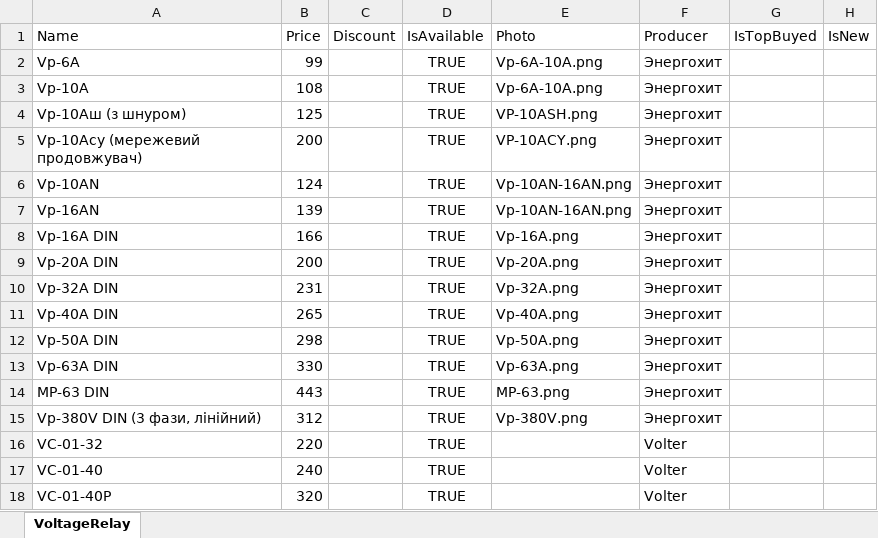
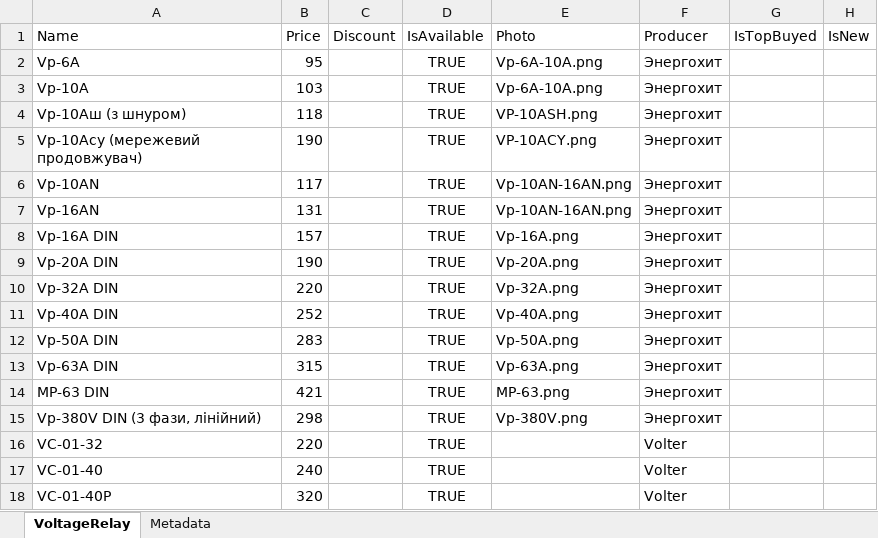
Before and after one commit to vslotylo/3e, an Excel workbook: src/WebMarket/WebMarket/App_Data/VoltageRelay.xlsx, sheet VoltageRelay, drawn as a sheet; only a part is shown; values as stored, in another font and other column widths than the file's, no borders; the diff names each change by its address in the sheet, - before the commit and + after, or states it on an @@ line.

Commit message:
Fixed data, added availability

```diff
--- a/src/WebMarket/WebMarket/App_Data/VoltageRelay.xlsx (sheet VoltageRelay)
+++ b/src/WebMarket/WebMarket/App_Data/VoltageRelay.xlsx (sheet VoltageRelay)
+sheet tab: Metadata
-B2 (Price): 99
+B2 (Price): 95
-B3 (Price): 108
+B3 (Price): 103
-B4 (Price): 125
+B4 (Price): 118
-B5 (Price): 200
+B5 (Price): 190
-B6 (Price): 124
+B6 (Price): 117
-B7 (Price): 139
+B7 (Price): 131
-B8 (Price): 166
+B8 (Price): 157
-B9 (Price): 200
+B9 (Price): 190
-B10 (Price): 231
+B10 (Price): 220
-B11 (Price): 265
+B11 (Price): 252
-B12 (Price): 298
+B12 (Price): 283
-B13 (Price): 330
+B13 (Price): 315
-B14 (Price): 443
+B14 (Price): 421
-B15 (Price): 312
+B15 (Price): 298
```
Also changed, not shown: src/WebMarket/WebMarket/App_Data/CurrentRelay.xlsx, src/WebMarket/WebMarket/App_Data/TemperatureRelay.xlsx, 44 other files.
